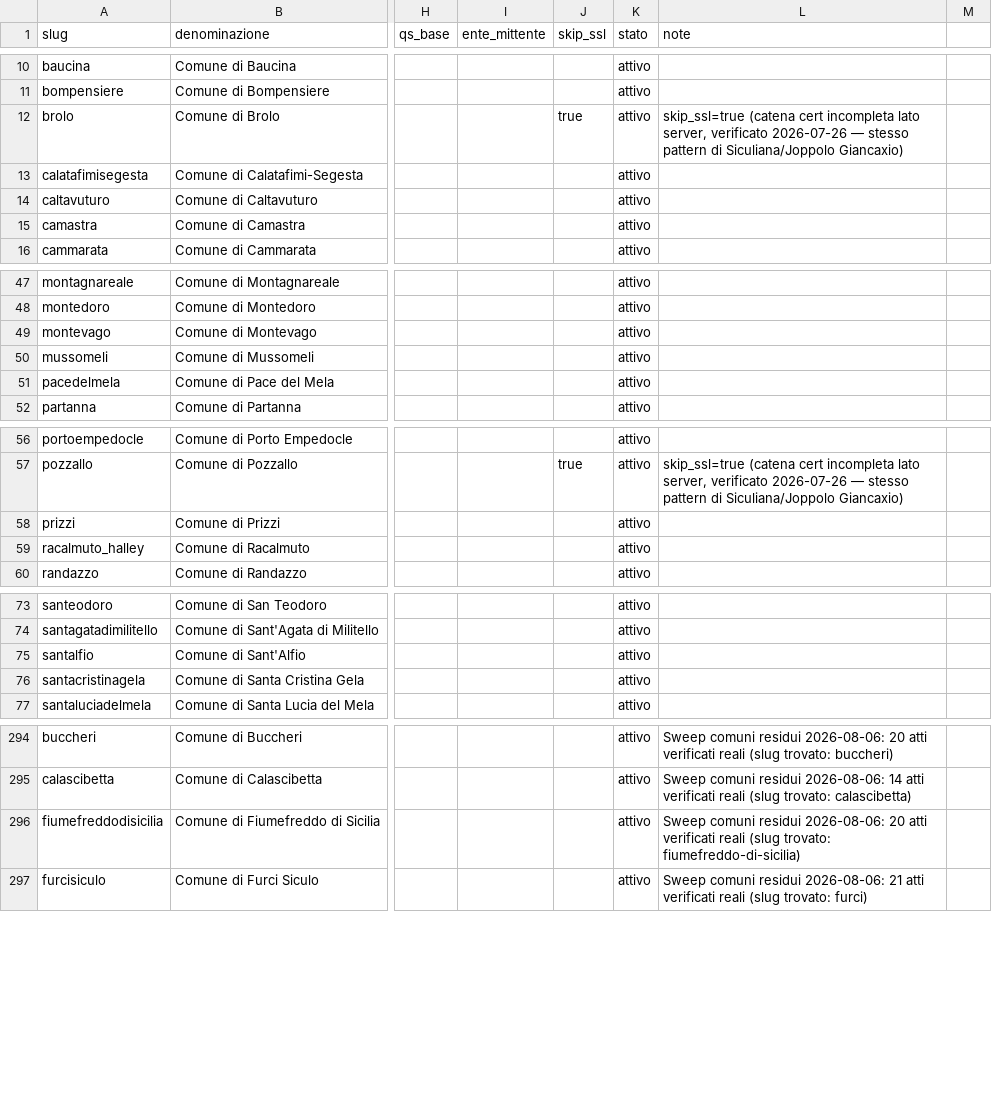
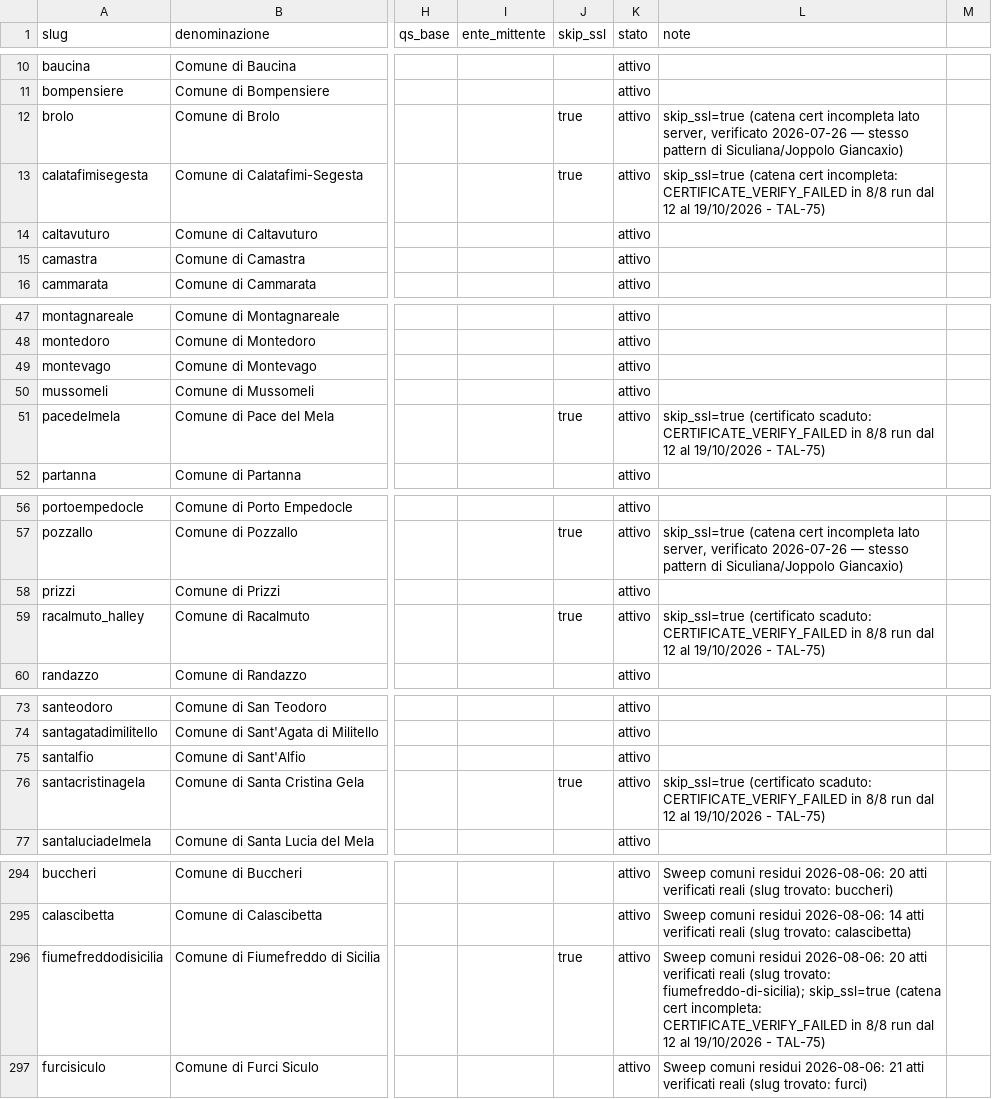
Before and after one commit to dom3095/talia, a CSV file: data/registro_scraper.csv, drawn as a sheet; only a part is shown, gaps mark what is left out; the diff covers the shown part only; the diff names each change by its address in the sheet, - before the commit and + after, or states it on an @@ line.

```diff
--- a/data/registro_scraper.csv
+++ b/data/registro_scraper.csv
-J13 (skip_ssl): (empty)
+J13 (skip_ssl): true
-L13 (note): (empty)
+L13 (note): skip_ssl=true (catena cert incompleta: CERTIFICATE_VERIFY_FAILED in 8/8 run dal 12 al 19/10/2026 - TAL-75)
-J51 (skip_ssl): (empty)
+J51 (skip_ssl): true
-L51 (note): (empty)
+L51 (note): skip_ssl=true (certificato scaduto: CERTIFICATE_VERIFY_FAILED in 8/8 run dal 12 al 19/10/2026 - TAL-75)
-J59 (skip_ssl): (empty)
+J59 (skip_ssl): true
-L59 (note): (empty)
+L59 (note): skip_ssl=true (certificato scaduto: CERTIFICATE_VERIFY_FAILED in 8/8 run dal 12 al 19/10/2026 - TAL-75)
-J76 (skip_ssl): (empty)
+J76 (skip_ssl): true
-L76 (note): (empty)
+L76 (note): skip_ssl=true (certificato scaduto: CERTIFICATE_VERIFY_FAILED in 8/8 run dal 12 al 19/10/2026 - TAL-75)
-J296 (skip_ssl): (empty)
+J296 (skip_ssl): true
-L296 (note): …(slug trovato: fiumefreddo-di-sicilia)
+L296 (note): …(slug trovato: fiumefreddo-di-sicilia); skip_ssl=true (catena cert incompleta: CERTIFICATE_VERIFY_FAILED in 8/8 run dal 12 al 19/10/2026 - TAL-75)
```
Also changed, not shown: 16 edited cells elsewhere in this file, 6 other files.
